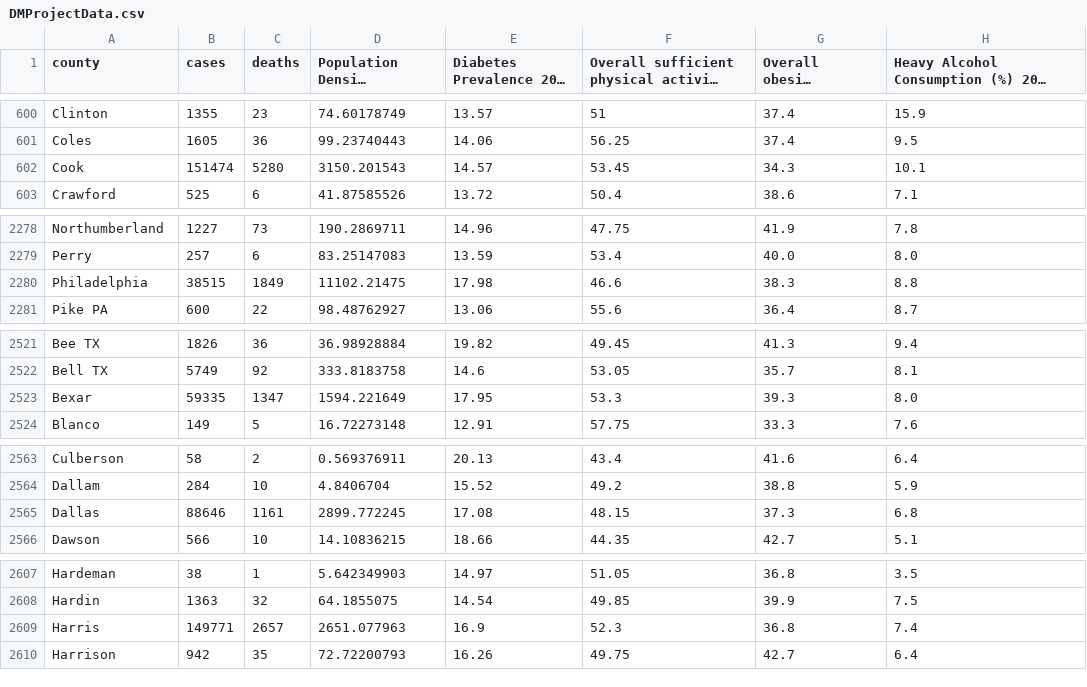
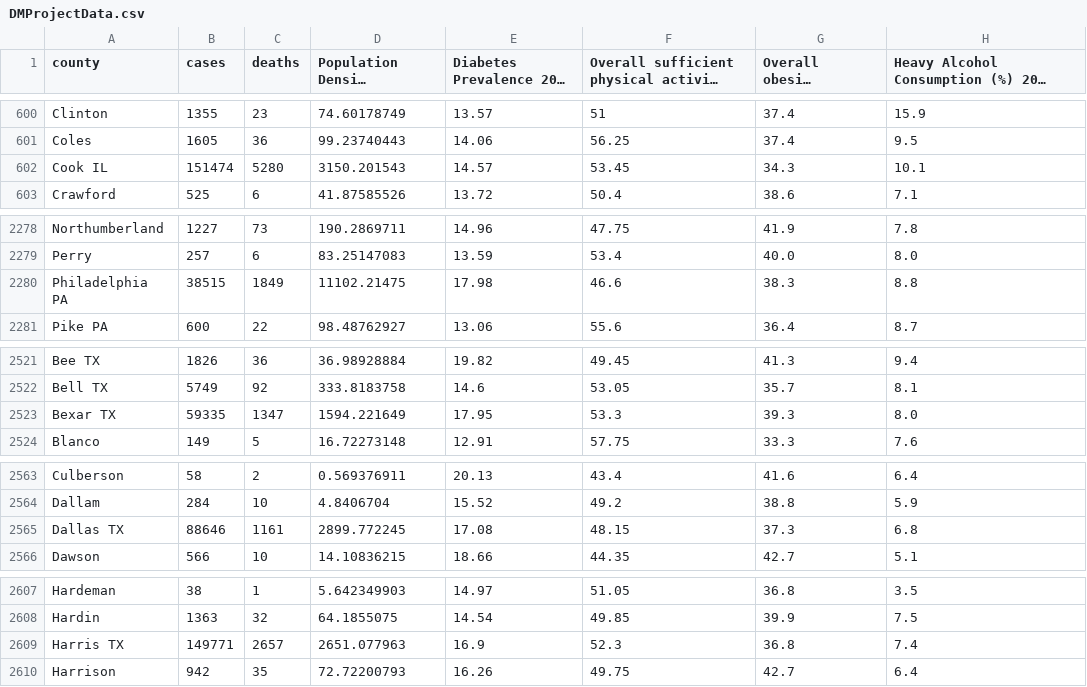
Before and after one commit to nolzaj93/COVID19-Data-Mining, a CSV file: DMProjectData.csv, drawn as a sheet; only a part is shown, gaps mark what is left out; long unchanged cells end in …; the diff covers the shown part only; the diff names each change by its address in the sheet, - before the commit and + after, or states it on an @@ line.

Commit message:
Update DMProjectData.csv

```diff
--- a/DMProjectData.csv
+++ b/DMProjectData.csv
-A602 (county): Cook
+A602 (county): Cook IL
-A2280 (county): Philadelphia
+A2280 (county): Philadelphia PA
-A2523 (county): Bexar
+A2523 (county): Bexar TX
-A2565 (county): Dallas
+A2565 (county): Dallas TX
-A2609 (county): Harris
+A2609 (county): Harris TX
```
Also changed, not shown: 2 edited cells elsewhere in this file.
